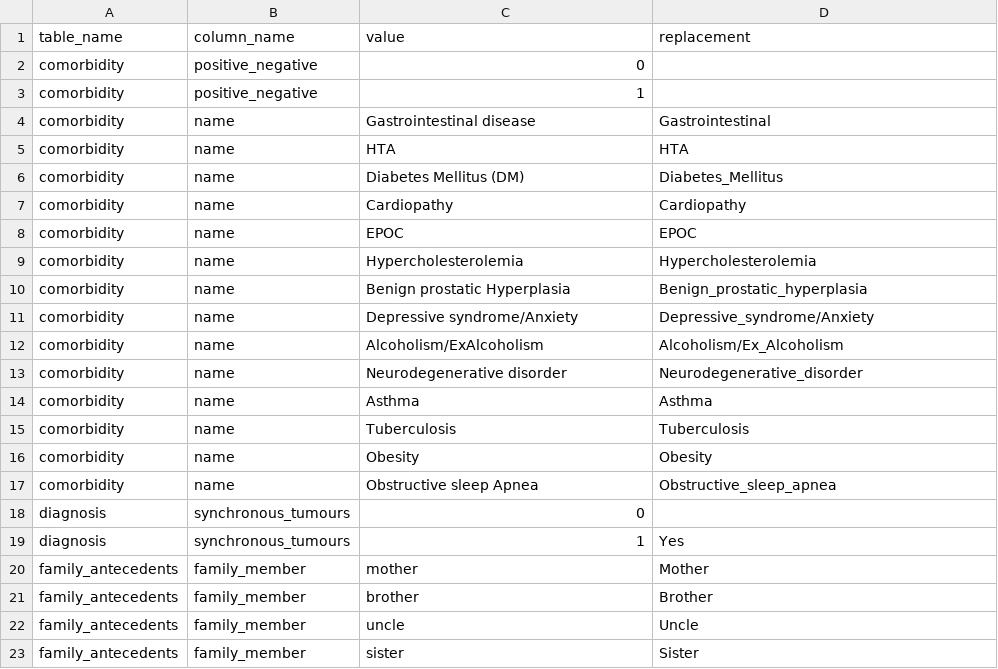
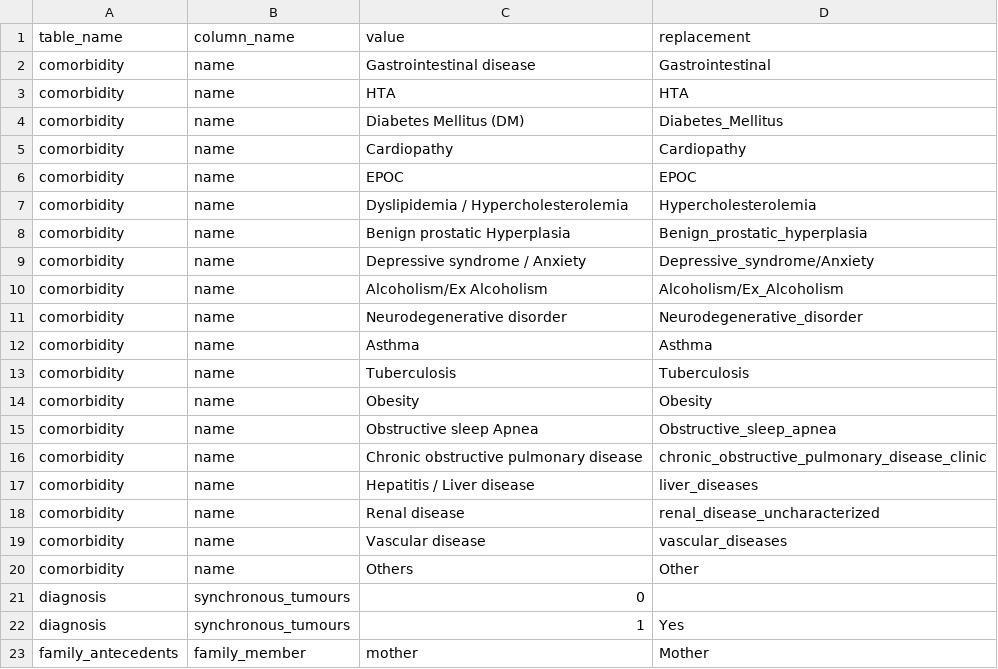
Before and after one commit to SDM-TIB/Dragoman, a CSV file: Sources/CLARIFY-Project/HUPHM_specific_dictionary.csv, drawn as a sheet; only a part is shown; the shorter side is filled out with more unchanged rows.

Commit message:
Update HUPHM_specific_dictionary.csv

```diff
--- a/Sources/CLARIFY-Project/HUPHM_specific_dictionary.csv
+++ b/Sources/CLARIFY-Project/HUPHM_specific_dictionary.csv
@@ -1,4 +1,2 @@
 "table_name","column_name","value","replacement"
-"comorbidity","positive_negative","0",
-"comorbidity","positive_negative","1",
 "comorbidity","name","Gastrointestinal disease","Gastrointestinal"
@@ -8,6 +6,6 @@
 "comorbidity","name","EPOC","EPOC"
-"comorbidity","name","Hypercholesterolemia","Hypercholesterolemia"
+"comorbidity","name","Dyslipidemia / Hypercholesterolemia","Hypercholesterolemia"
 "comorbidity","name","Benign prostatic Hyperplasia","Benign_prostatic_hyperplasia"
-"comorbidity","name","Depressive syndrome/Anxiety","Depressive_syndrome/Anxiety"
-"comorbidity","name","Alcoholism/ExAlcoholism","Alcoholism/Ex_Alcoholism"
+"comorbidity","name","Depressive syndrome / Anxiety","Depressive_syndrome/Anxiety"
+"comorbidity","name","Alcoholism/Ex Alcoholism","Alcoholism/Ex_Alcoholism"
 "comorbidity","name","Neurodegenerative disorder","Neurodegenerative_disorder"
@@ -17,2 +15,7 @@
 "comorbidity","name","Obstructive sleep Apnea","Obstructive_sleep_apnea"
+"comorbidity","name","Chronic obstructive pulmonary disease","chronic_obstructive_pulmonary_disease_clinic"
+"comorbidity","name","Hepatitis / Liver disease","liver_diseases"
+"comorbidity","name","Renal disease","renal_disease_uncharacterized"
+"comorbidity","name","Vascular disease","vascular_diseases"
+"comorbidity","name","Others","Other"
 "diagnosis","synchronous_tumours","0",
```
